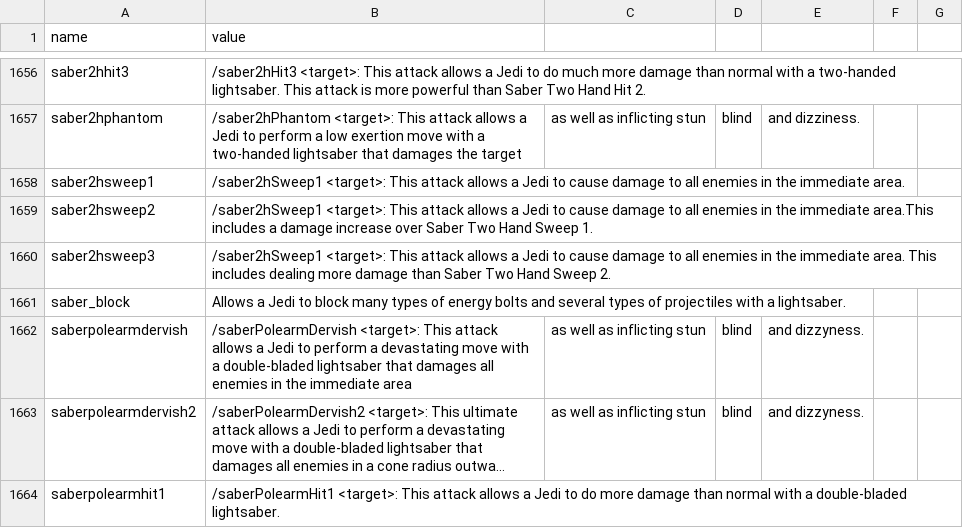
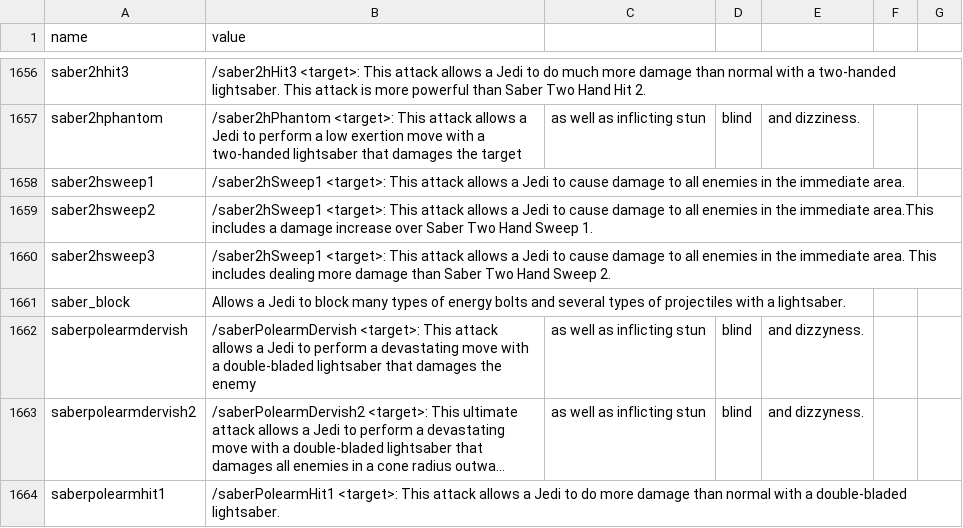
Before and after one commit to jeremyrich57/AOTC_SkillPlanner, a CSV file: public/csv/command_descriptions.csv, drawn as a sheet; only a part is shown, gaps mark what is left out; long unchanged cells end in …; the diff covers the shown part only; the diff names each change by its address in the sheet, - before the commit and + after, or states it on an @@ line.

```diff
--- a/public/csv/command_descriptions.csv
+++ b/public/csv/command_descriptions.csv
-B1662 (value): …that damages all enemies in the immediate area
+B1662 (value): …that damages the enemy
```
Also changed, not shown: 3 added rows and 13 edited cells elsewhere in this file, public/csv/command_names.csv, public/csv/skill_mod_descriptions.csv, 7 other files.
